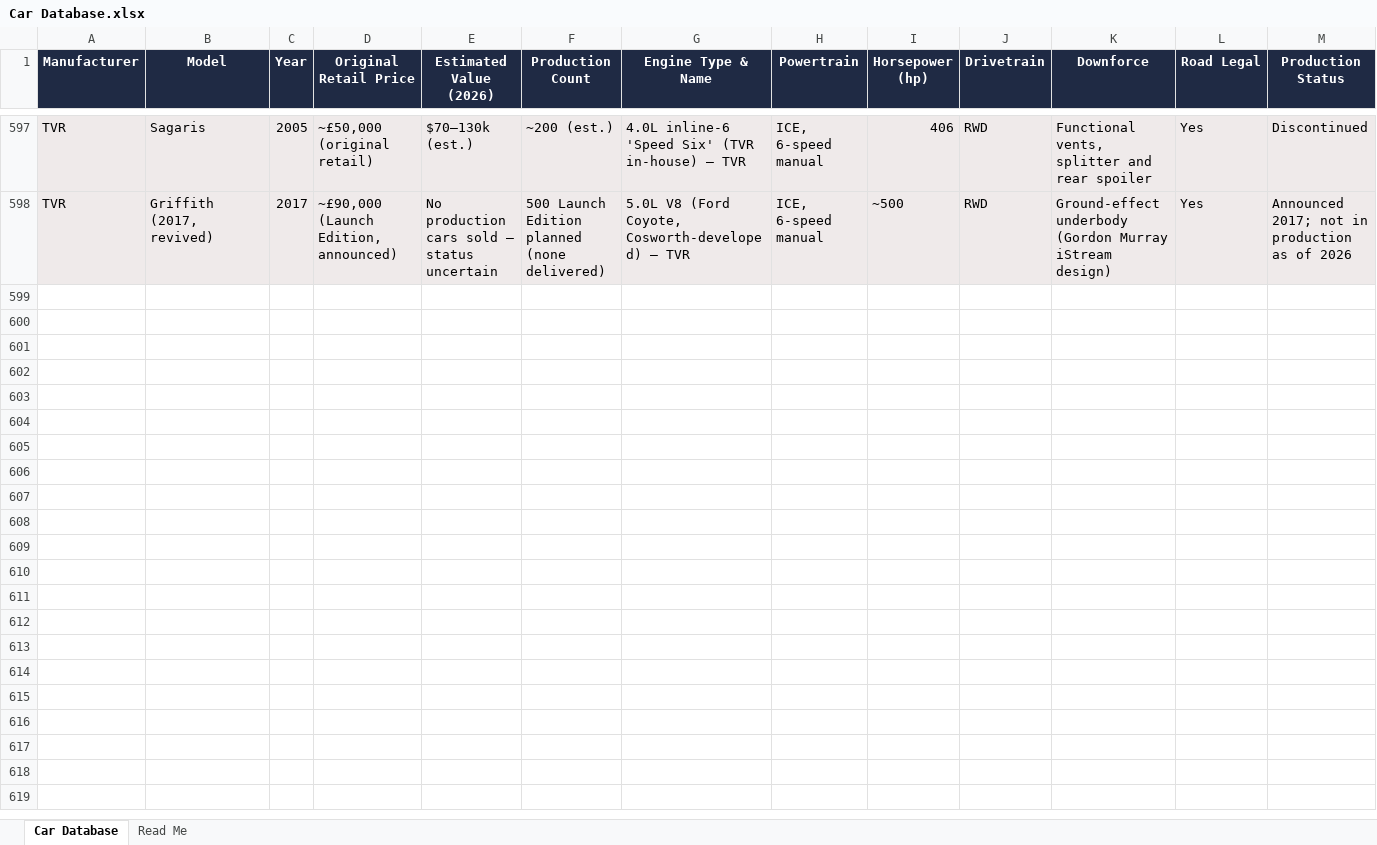
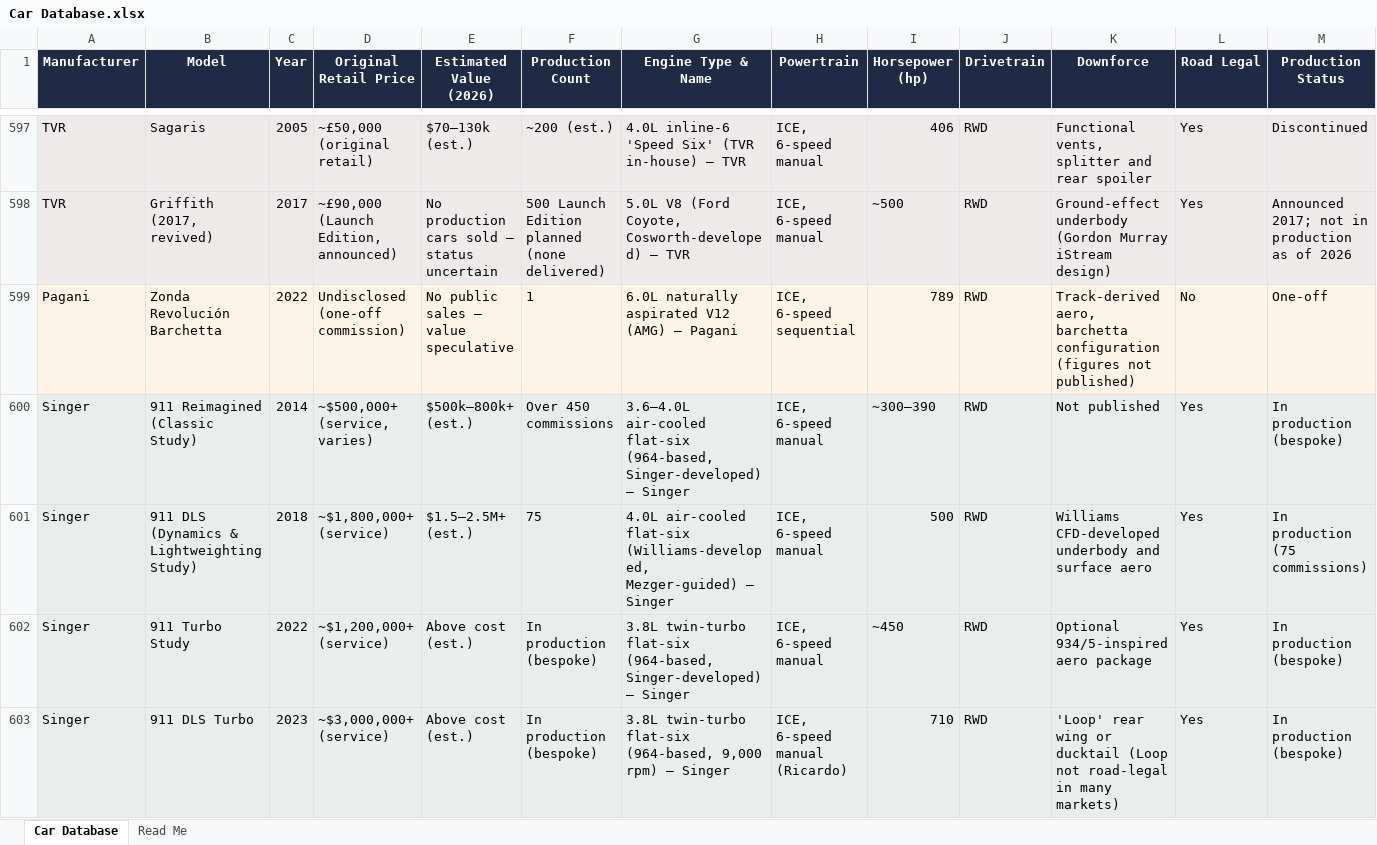
Before and after one commit to eganchaney/car-database, an Excel workbook: Car Database.xlsx, sheet Car Database, drawn as a sheet; only a part is shown, gaps mark what is left out; values as stored, in another font and other column widths than the file's, no borders; rows hold the shown columns only; the diff covers the shown part only; the diff names each change by its address in the sheet, - before the commit and + after, or states it on an @@ line.

Commit message:
Add files via upload

```diff
--- a/Car Database.xlsx (sheet Car Database)
+++ b/Car Database.xlsx (sheet Car Database)
+row 599: Pagani | Zonda Revolución Barchetta | 2022 | Undisclosed (one-off commission) | No public sales — value speculative | 1 | 6.0L naturally aspirated V12 (AMG) — Pagani | ICE, 6-speed sequential | 789 | RWD | Track-derived aero, barchetta configuration (figures not published) | No | One-off
+row 600: Singer | 911 Reimagined (Classic Study) | 2014 | ~$500,000+ (service, varies) | $500k–800k+ (est.) | Over 450 commissions | 3.6–4.0L air-cooled flat-six (964-based, Singer-developed) — Singer | ICE, 6-speed manual | ~300–390 | RWD | Not published | Yes | In production (bespoke)
+row 601: Singer | 911 DLS (Dynamics & Lightweighting Study) | 2018 | ~$1,800,000+ (service) | $1.5–2.5M+ (est.) | 75 | 4.0L air-cooled flat-six (Williams-developed, Mezger-guided) — Singer | ICE, 6-speed manual | 500 | RWD | Williams CFD-developed underbody and surface aero | Yes | In production (75 commissions)
+row 602: Singer | 911 Turbo Study | 2022 | ~$1,200,000+ (service) | Above cost (est.) | In production (bespoke) | 3.8L twin-turbo flat-six (964-based, Singer-developed) — Singer | ICE, 6-speed manual | ~450 | RWD | Optional 934/5-inspired aero package | Yes | In production (bespoke)
+row 603: Singer | 911 DLS Turbo | 2023 | ~$3,000,000+ (service) | Above cost (est.) | In production (bespoke) | 3.8L twin-turbo flat-six (964-based, 9,000 rpm) — Singer | ICE, 6-speed manual (Ricardo) | 710 | RWD | 'Loop' rear wing or ducktail (Loop not road-legal in many markets) | Yes | In production (bespoke)
```
Also changed, not shown: 73 added rows elsewhere in this sheet, sheet Read Me.
